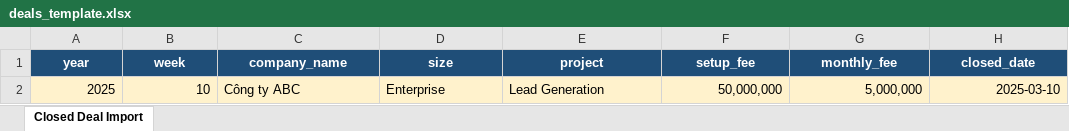
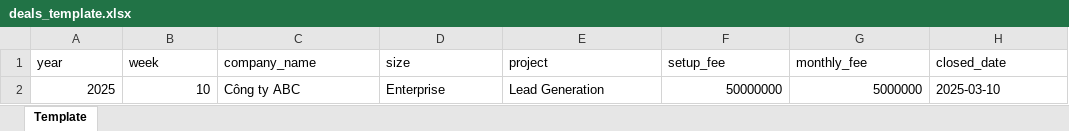
Before and after one commit to dawn-ds-15/mkt_hub, an Excel workbook: public/templates/deals_template.xlsx, sheet Template, drawn as a sheet; values as stored, in another font and other column widths than the file's, no borders; table styles not drawn; the diff names each change by its address in the sheet, - before the commit and + after, or states it on an @@ line.

```diff
--- a/public/templates/deals_template.xlsx (sheet Template)
+++ b/public/templates/deals_template.xlsx (sheet Template)
-sheet tab: Closed Deal Import
+sheet tab: Template
@@ A1:H1 fill: #1F4E78 → none, bold: on → off, text colour: #FFFFFF → black, alignment: center → left @@
-A2:H2 fill: #FFF2CC
+A2:H2 fill: none
-F2 (setup_fee): 50,000,000
+F2 (setup_fee): 50000000
-G2 (monthly_fee): 5,000,000
+G2 (monthly_fee): 5000000
-H2 alignment: right
+H2 alignment: left
```
Also changed, not shown: public/templates/kpi_template.xlsx, 22 other files.
